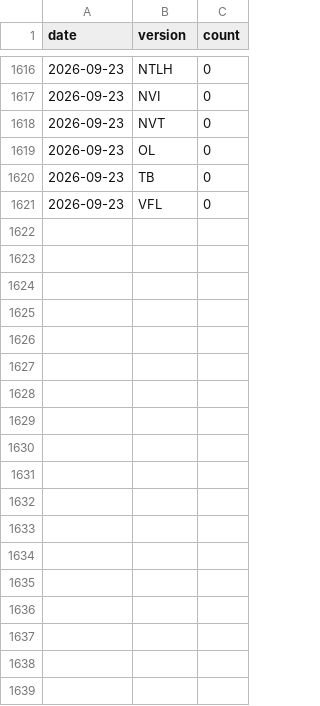
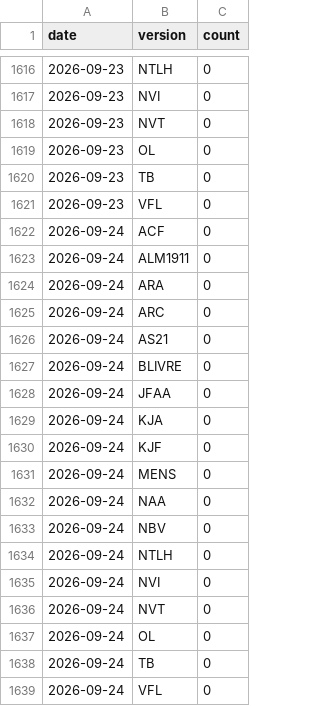
Before and after one commit to kelvinst/biblias, a CSV file: data/stats/downloads.csv, drawn as a sheet; only a part is shown, gaps mark what is left out.

```diff
--- a/data/stats/downloads.csv
+++ b/data/stats/downloads.csv
@@ -1621 +1621,19 @@ date,version,count
 2026-09-23,VFL,0
+2026-09-24,ACF,0
+2026-09-24,ALM1911,0
+2026-09-24,ARA,0
+2026-09-24,ARC,0
+2026-09-24,AS21,0
+2026-09-24,BLIVRE,0
+2026-09-24,JFAA,0
+2026-09-24,KJA,0
+2026-09-24,KJF,0
+2026-09-24,MENS,0
+2026-09-24,NAA,0
+2026-09-24,NBV,0
+2026-09-24,NTLH,0
+2026-09-24,NVI,0
+2026-09-24,NVT,0
+2026-09-24,OL,0
+2026-09-24,TB,0
+2026-09-24,VFL,0
```
Also changed, not shown: 1 other file.
